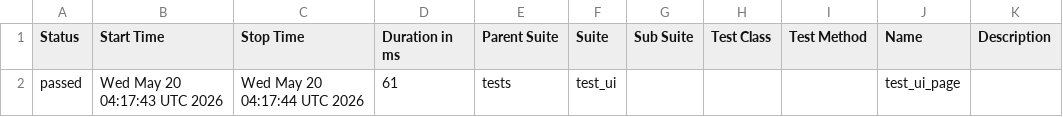
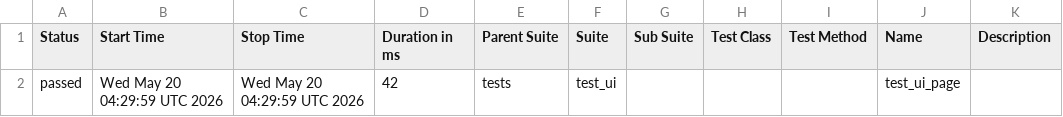
Before and after one commit to plufle/cicd_test, a CSV file: data/suites.csv, drawn as a sheet.

```diff
--- a/data/suites.csv
+++ b/data/suites.csv
@@ -1,2 +1,2 @@
 "Status","Start Time","Stop Time","Duration in ms","Parent Suite","Suite","Sub Suite","Test Class","Test Method","Name","Description"
-"passed","Wed May 20 04:17:43 UTC 2026","Wed May 20 04:17:44 UTC 2026","61","tests","test_ui","","","","test_ui_page",""
+"passed","Wed May 20 04:29:59 UTC 2026","Wed May 20 04:29:59 UTC 2026","42","tests","test_ui","","","","test_ui_page",""
```
Also changed, not shown: 16 other files.
